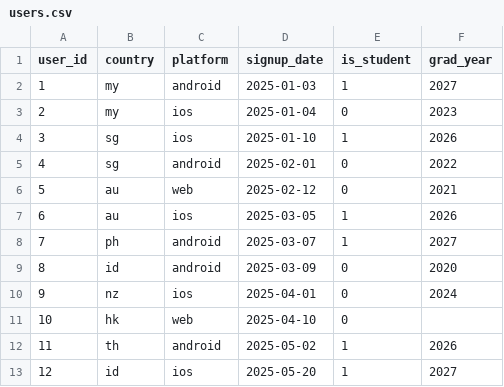
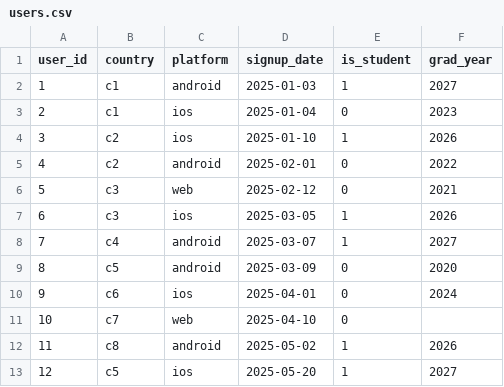
Before and after one commit to safiyyahsy/sfyhportfolio, a CSV file: .github/mini-sql-lab/data/users.csv, drawn as a sheet.

Commit message:
Update users.csv

```diff
--- a/.github/mini-sql-lab/data/users.csv
+++ b/.github/mini-sql-lab/data/users.csv
@@ -1,13 +1,13 @@
 user_id,country,platform,signup_date,is_student,grad_year
-1,my,android,2025-01-03,1,2027
-2,my,ios,2025-01-04,0,2023
-3,sg,ios,2025-01-10,1,2026
-4,sg,android,2025-02-01,0,2022
-5,au,web,2025-02-12,0,2021
-6,au,ios,2025-03-05,1,2026
-7,ph,android,2025-03-07,1,2027
-8,id,android,2025-03-09,0,2020
-9,nz,ios,2025-04-01,0,2024
-10,hk,web,2025-04-10,0,
-11,th,android,2025-05-02,1,2026
-12,id,ios,2025-05-20,1,2027
+1,c1,android,2025-01-03,1,2027
+2,c1,ios,2025-01-04,0,2023
+3,c2,ios,2025-01-10,1,2026
+4,c2,android,2025-02-01,0,2022
+5,c3,web,2025-02-12,0,2021
+6,c3,ios,2025-03-05,1,2026
+7,c4,android,2025-03-07,1,2027
+8,c5,android,2025-03-09,0,2020
+9,c6,ios,2025-04-01,0,2024
+10,c7,web,2025-04-10,0,
+11,c8,android,2025-05-02,1,2026
+12,c5,ios,2025-05-20,1,2027
```
